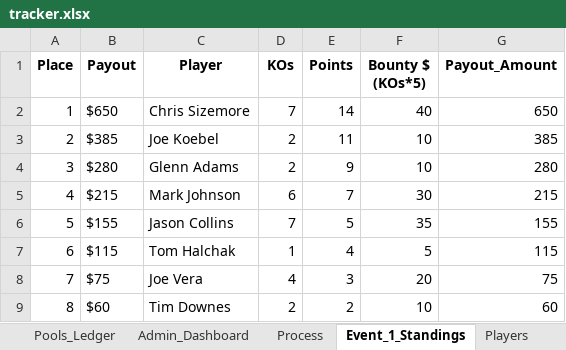
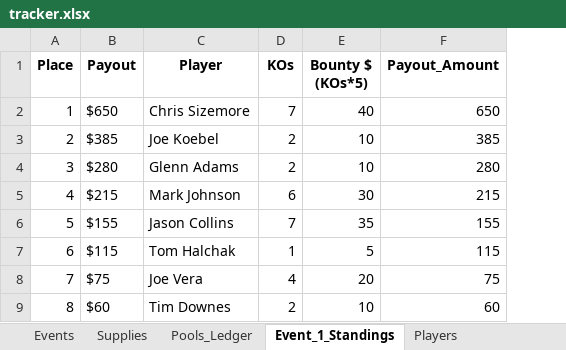
Before and after one commit to mmartuko15/wsop-league-app, an Excel workbook: tracker.xlsx, sheet Event_1_Standings, drawn as a sheet; only a part is shown; values as stored, in another font and other column widths than the file's, no borders; the diff names each change by its address in the sheet, - before the commit and + after, or states it on an @@ line.

```diff
--- a/tracker.xlsx (sheet Event_1_Standings)
+++ b/tracker.xlsx (sheet Event_1_Standings)
-sheet tab: Admin_Dashboard
-sheet tab: Process
-column E (Points), rows 2-9: 14 | 11 | 9 | 7 | 5 | 4 | 3 | 2
```
Also changed, not shown: sheet Players, sheet Pools_Ledger, sheet Supplies, other sheet tabs.
